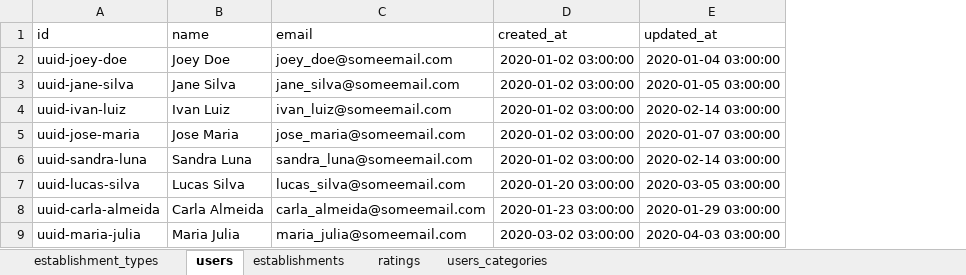
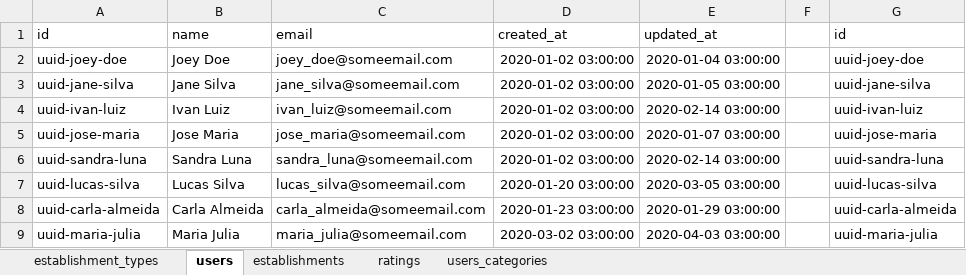
Before and after one commit to gabrielsacampos/levaeu-back, an Excel workbook: seeds/seeds.xlsx, sheet users, drawn as a sheet; only a part is shown; values as stored, in another font and other column widths than the file's, no borders; charts and pictures not drawn; the diff names each change by its address in the sheet, - before the commit and + after, or states it on an @@ line.

```diff
--- a/seeds/seeds.xlsx (sheet users)
+++ b/seeds/seeds.xlsx (sheet users)
+column F, empty
+column G (id), rows 2-9: uuid-joey-doe | uuid-jane-silva | uuid-ivan-luiz | uuid-jose-maria | uuid-sandra-luna | uuid-lucas-silva | uuid-carla-almeida | uuid-maria-julia
```
Also changed, not shown: sheet establishments, 4 other files.
